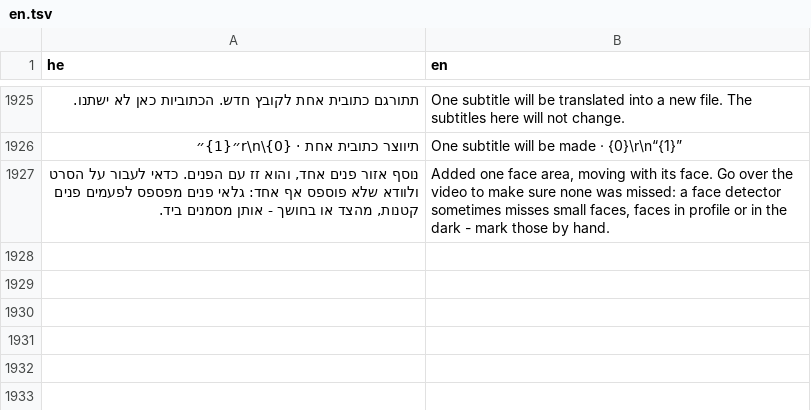
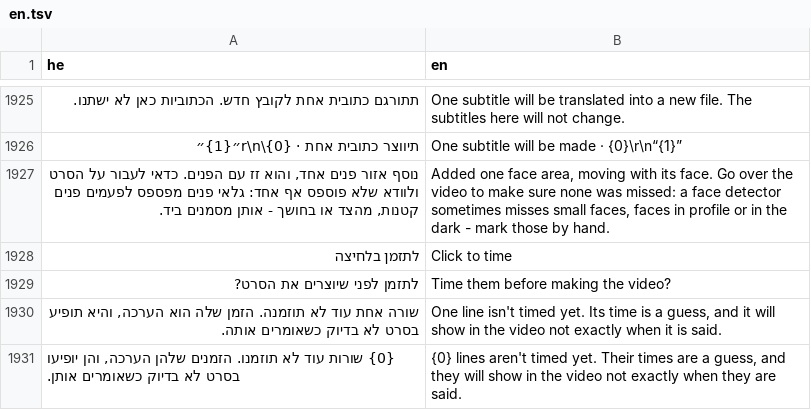
Before and after one commit to BeniaBot/subtitle-studio, a TSV file: build/lang/en.tsv, drawn as a sheet; only a part is shown, gaps mark what is left out; the diff names each change by its address in the sheet, - before the commit and + after, or states it on an @@ line.

```diff
--- a/build/lang/en.tsv
+++ b/build/lang/en.tsv
+row 1928: לתזמן בלחיצה | Click to time
+row 1929: לתזמן לפני שיוצרים את הסרט? | Time them before making the video?
+row 1930: שורה אחת עוד לא תוזמנה. הזמן שלה הוא הערכה, והיא תופיע בסרט לא בדיוק כשאומרים אותה. | One line isn't timed yet. Its time is a guess, and it will show in the video not exactly when it is said.
+row 1931: {0} שורות עוד לא תוזמנו. הזמנים שלהן הערכה, והן יופיעו בסרט לא בדיוק כשאומרים אותן. | {0} lines aren't timed yet. Their times are a guess, and they will show in the video not exactly when they are said.
```
Also changed, not shown: 4 other files.
